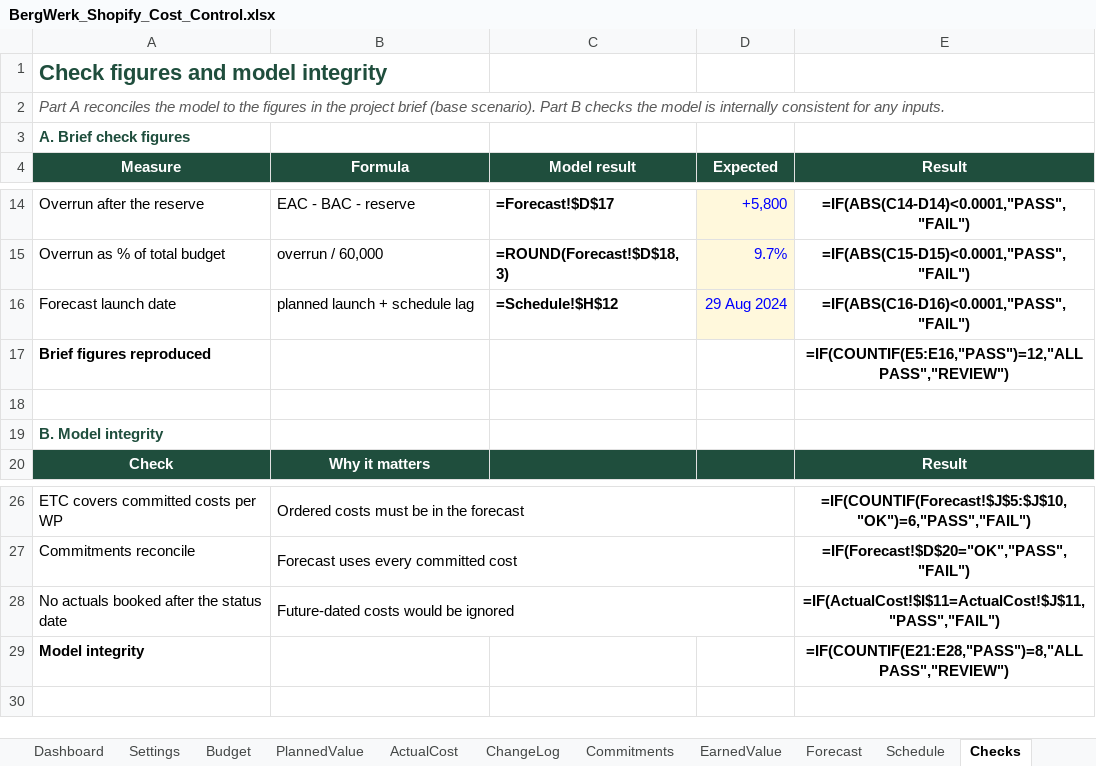
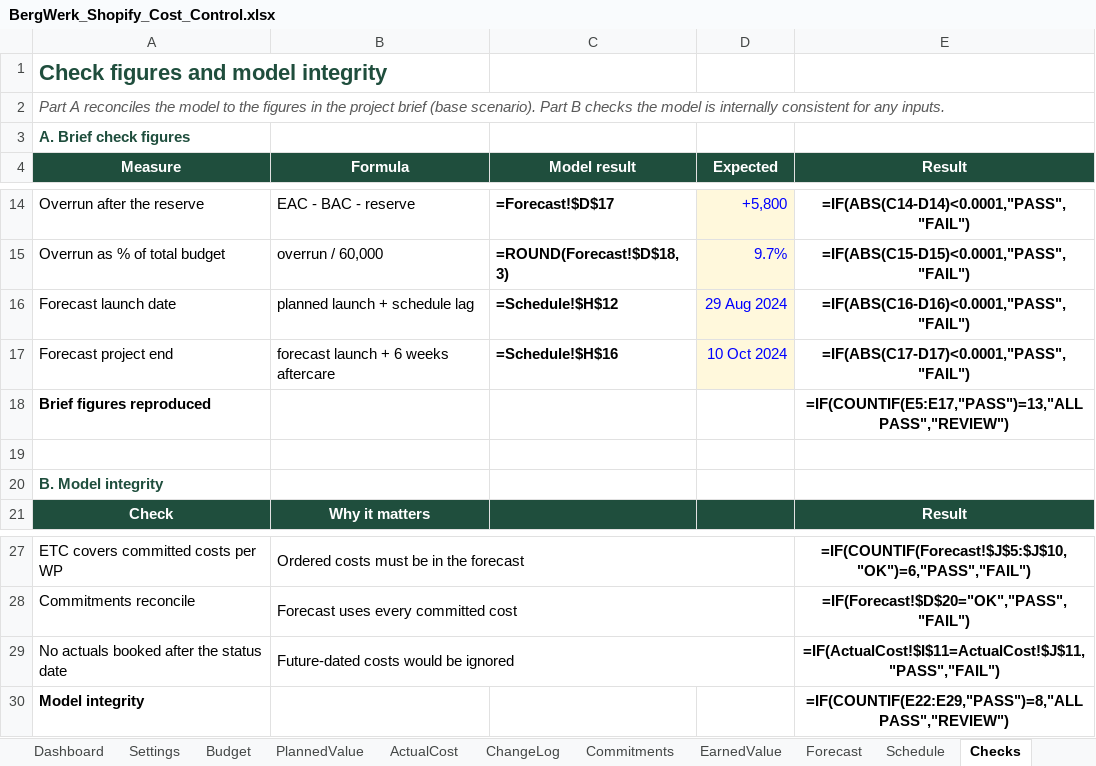
Before and after one commit to mrfrog10/bergwerk-shopify-cost-control, an Excel workbook: excel/BergWerk_Shopify_Cost_Control.xlsx, sheet Checks, drawn as a sheet; only a part is shown, gaps mark what is left out; values as stored, in another font and other column widths than the file's, no borders; formulas without a stored value are shown as written; conditional formats not drawn; addresses are those after the commit; the diff names each change by its address in the sheet, - before the commit and + after, or states it on an @@ line.

```diff
--- a/excel/BergWerk_Shopify_Cost_Control.xlsx (sheet Checks)
+++ b/excel/BergWerk_Shopify_Cost_Control.xlsx (sheet Checks)
+row 17: Forecast project end | forecast launch + 6 weeks aftercare | =Schedule!$H$16 | 10 Oct 2024 | =IF(ABS(C17-D17)<0.0001,"PASS","FAIL")
-E18 (Result): =IF(COUNTIF(E5:E16,"PASS")=12,"ALL PASS","REVIEW")
+E18 (Result): =IF(COUNTIF(E5:E17,"PASS")=13,"ALL PASS","REVIEW")
-E30 (Result): =IF(COUNTIF(E21:E28,"PASS")=8,"ALL PASS","REVIEW")
+E30 (Result): =IF(COUNTIF(E22:E29,"PASS")=8,"ALL PASS","REVIEW")
```
Also changed, not shown: sheet Schedule, sheet Dashboard, sheet Settings, 6 other files.
